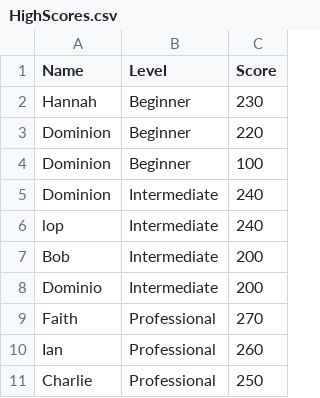
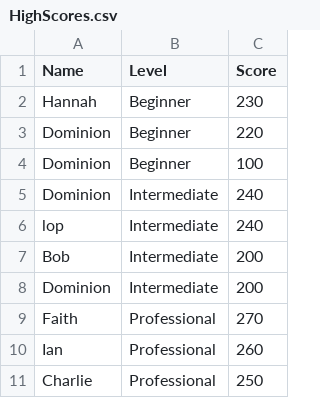
Before and after one commit to Dominion083/Snake-Game, a CSV file: src/main/resources/HighScores.csv, drawn as a sheet.

Commit message:
Author: Dominion Aromolaran - psyda5
Commit Type: Chore, Enhancements;

Added JavaDocs.

Implemented Tests.

```diff
--- a/src/main/resources/HighScores.csv
+++ b/src/main/resources/HighScores.csv
@@ -7,3 +7,3 @@ lop,Intermediate,240
 Bob,Intermediate,200
-Dominio,Intermediate,200
+Dominion,Intermediate,200
 Faith,Professional,270
```
